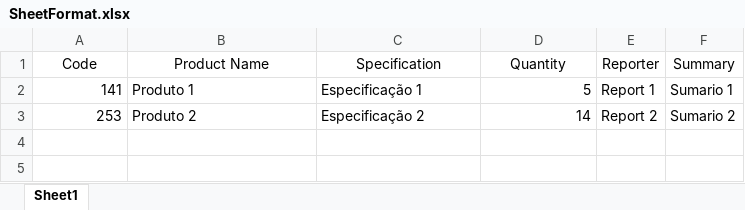
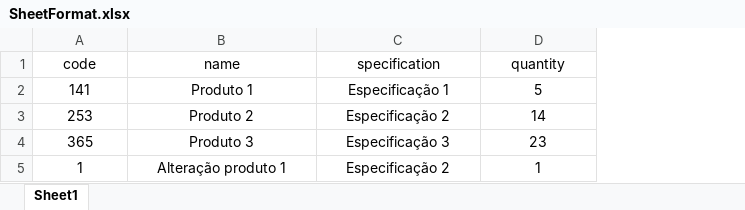
Before and after one commit to Danilosrr/carjet-services, an Excel workbook: carjet-back/src/Utils/SheetFormat.xlsx, sheet Sheet1, drawn as a sheet; values as stored, in another font and other column widths than the file's, no borders; removed rows and columns are numbered as before the commit, all else as after; the diff names each change by its address in the sheet, - before the commit and + after, or states it on an @@ line.

Commit message:
sheet format updated

```diff
--- a/carjet-back/src/Utils/SheetFormat.xlsx (sheet Sheet1)
+++ b/carjet-back/src/Utils/SheetFormat.xlsx (sheet Sheet1)
-column E, rows 2-3: Report 1 | Report 2
-column F, rows 2-3: Sumario 1 | Sumario 2
-row 1: Code | Product Name | Specification | Quantity | Reporter | Summary
+row 1: code | name | specification | quantity
-A2:A3 alignment: right
+A2:A3 alignment: center
-B2:C3 alignment: left
+B2:C3 alignment: center
-D2:D3 alignment: right
+D2:D3 alignment: center
+row 4: 365 | Produto 3 | Especificação 3 | 23
+row 5: 1 | Alteração produto 1 | Especificação 2 | 1
```
